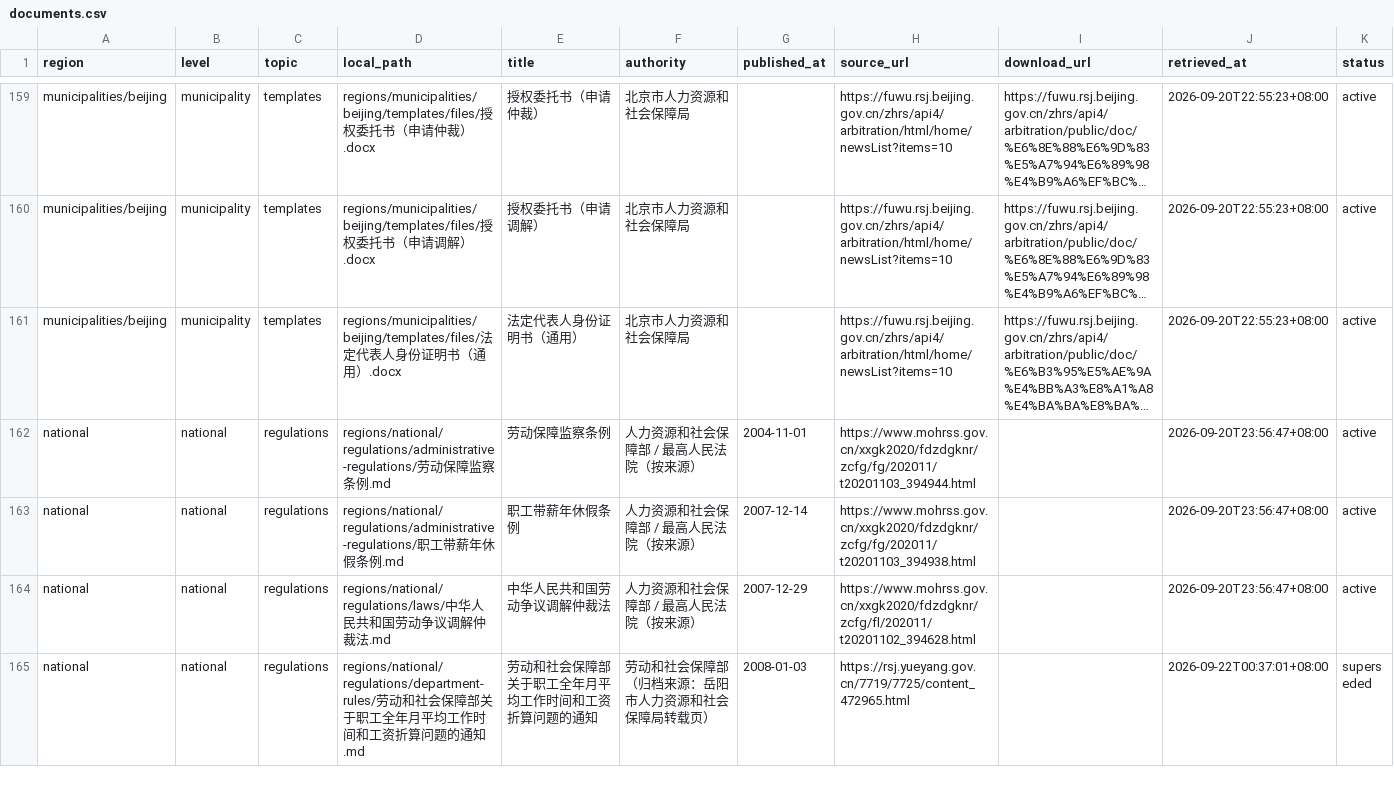
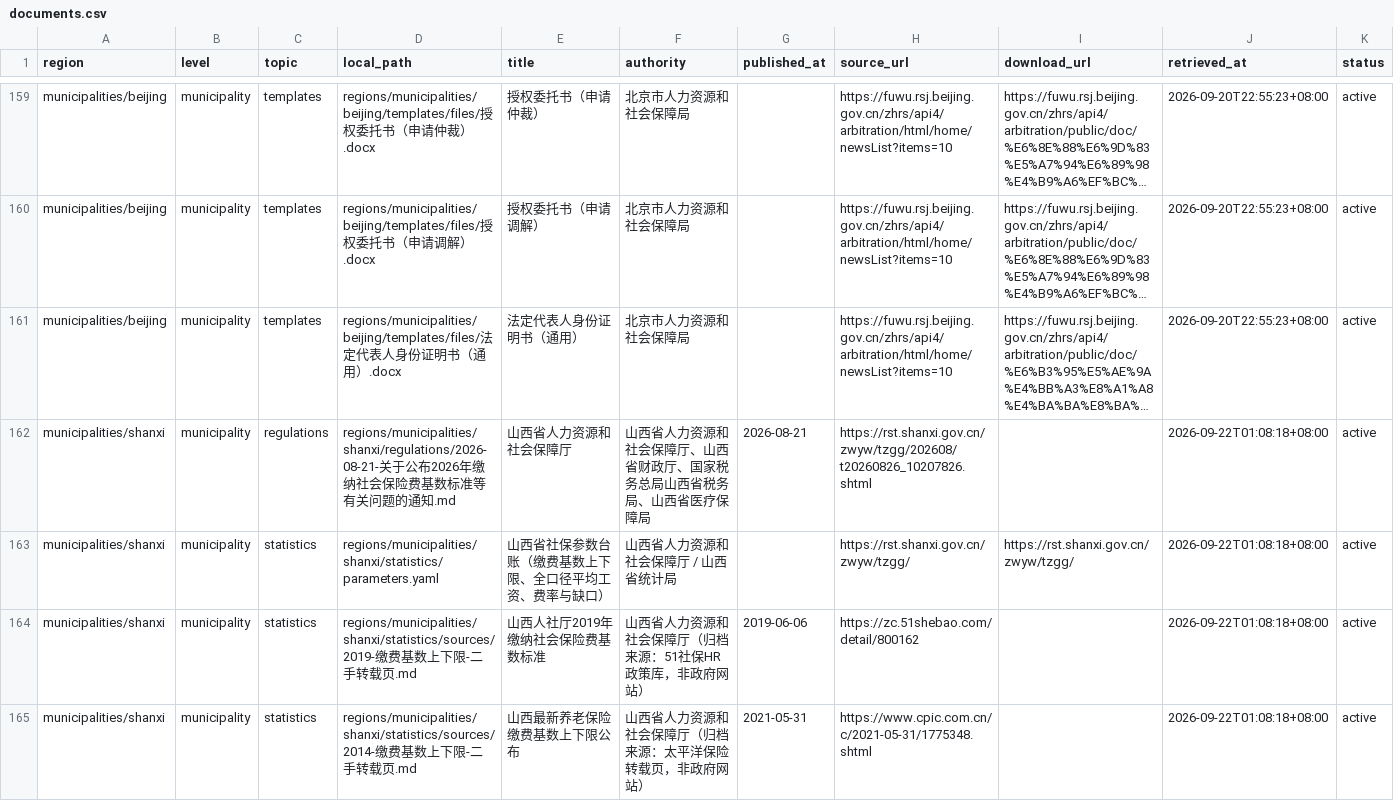
Before and after one commit to littledsw/labor_lawyer, a CSV file: indexes/documents.csv, drawn as a sheet; only a part is shown, gaps mark what is left out; the shorter side is filled out with more unchanged rows; long unchanged cells end in …; rows hold the shown columns only; the diff covers the shown part only; the diff names each change by its address in the sheet, - before the commit and + after, or states it on an @@ line.

```diff
--- a/indexes/documents.csv
+++ b/indexes/documents.csv
+row 162: municipalities/shanxi | municipality | regulations | regions/municipalities/shanxi/regulations/2026-08-21-关于公布2026年缴纳社会保险费基数标准等有关问题的通知.md | 山西省人力资源和社会保障厅 | 山西省人力资源和社会保障厅、山西省财政厅、国家税务总局山西省税务局、山西省医疗保障局 | 2026-08-21 | https://rst.shanxi.gov.cn/zwyw/tzgg/202608/t20260826_10207826.shtml |  | 2026-09-22T01:08:18+08:00 | active
+row 163: municipalities/shanxi | municipality | statistics | regions/municipalities/shanxi/statistics/parameters.yaml | 山西省社保参数台账（缴费基数上下限、全口径平均工资、费率与缺口） | 山西省人力资源和社会保障厅 / 山西省统计局 |  | https://rst.shanxi.gov.cn/zwyw/tzgg/ | https://rst.shanxi.gov.cn/zwyw/tzgg/ | 2026-09-22T01:08:18+08:00 | active
+row 164: municipalities/shanxi | municipality | statistics | regions/municipalities/shanxi/statistics/sources/2019-缴费基数上下限-二手转载页.md | 山西人社厅2019年缴纳社会保险费基数标准 | 山西省人力资源和社会保障厅（归档来源：51社保HR政策库，非政府网站） | 2019-06-06 | https://zc.51shebao.com/detail/800162 |  | 2026-09-22T01:08:18+08:00 | active
+row 165: municipalities/shanxi | municipality | statistics | regions/municipalities/shanxi/statistics/sources/2014-缴费基数上下限-二手转载页.md | 山西最新养老保险缴费基数上下限公布 | 山西省人力资源和社会保障厅（归档来源：太平洋保险转载页，非政府网站） | 2021-05-31 | https://www.cpic.com.cn/c/2021-05-31/1775348.shtml |  | 2026-09-22T01:08:18+08:00 | active
```
Also changed, not shown: 3 added rows elsewhere in this file, 37 other files.
